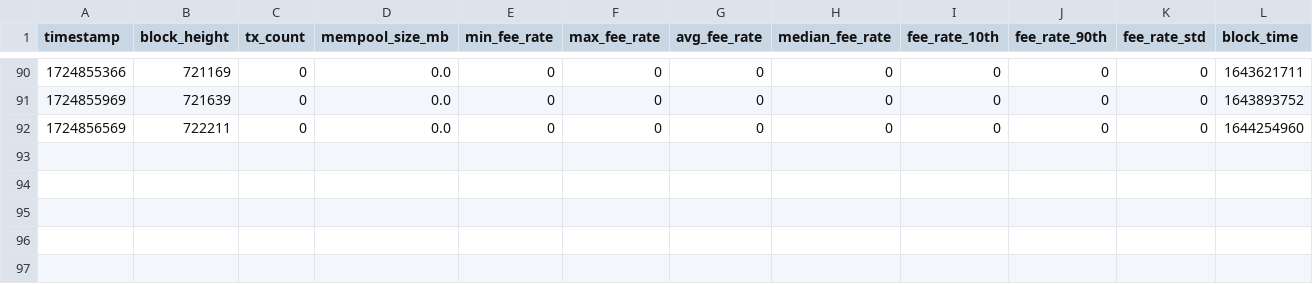
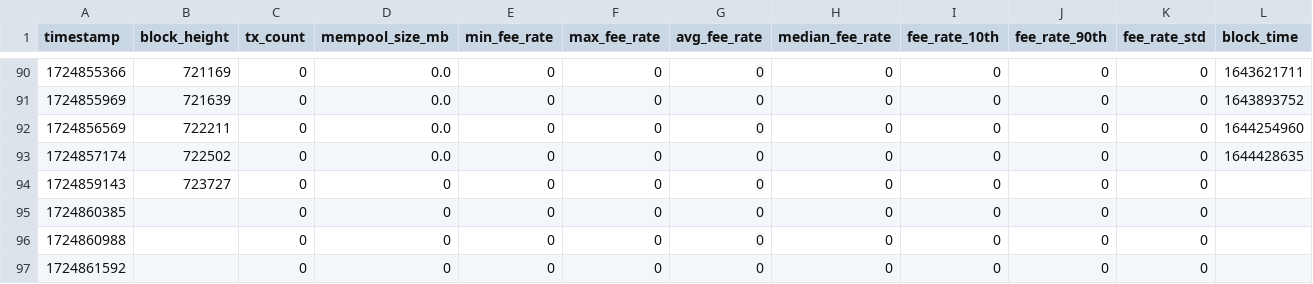
Before and after one commit to majiangqin/bitcoin, a CSV file: bitcoin_data_with_price.csv, drawn as a sheet; only a part is shown, gaps mark what is left out; rows hold the shown columns only; the diff names each change by its address in the sheet, - before the commit and + after, or states it on an @@ line.

Commit message:
add bitcoin_data_with_price.csv

```diff
--- a/bitcoin_data_with_price.csv
+++ b/bitcoin_data_with_price.csv
+row 93: 1724857174 | 722502 | 0 | 0.0 | 0 | 0 | 0 | 0 | 0 | 0 | 0 | 1644428635
+row 94: 1724859143 | 723727 | 0 | 0 | 0 | 0 | 0 | 0 | 0 | 0 | 0
+row 95: 1724860385 |  | 0 | 0 | 0 | 0 | 0 | 0 | 0 | 0 | 0
+row 96: 1724860988 |  | 0 | 0 | 0 | 0 | 0 | 0 | 0 | 0 | 0
+row 97: 1724861592 |  | 0 | 0 | 0 | 0 | 0 | 0 | 0 | 0 | 0
```
Also changed, not shown: 2 other files.
